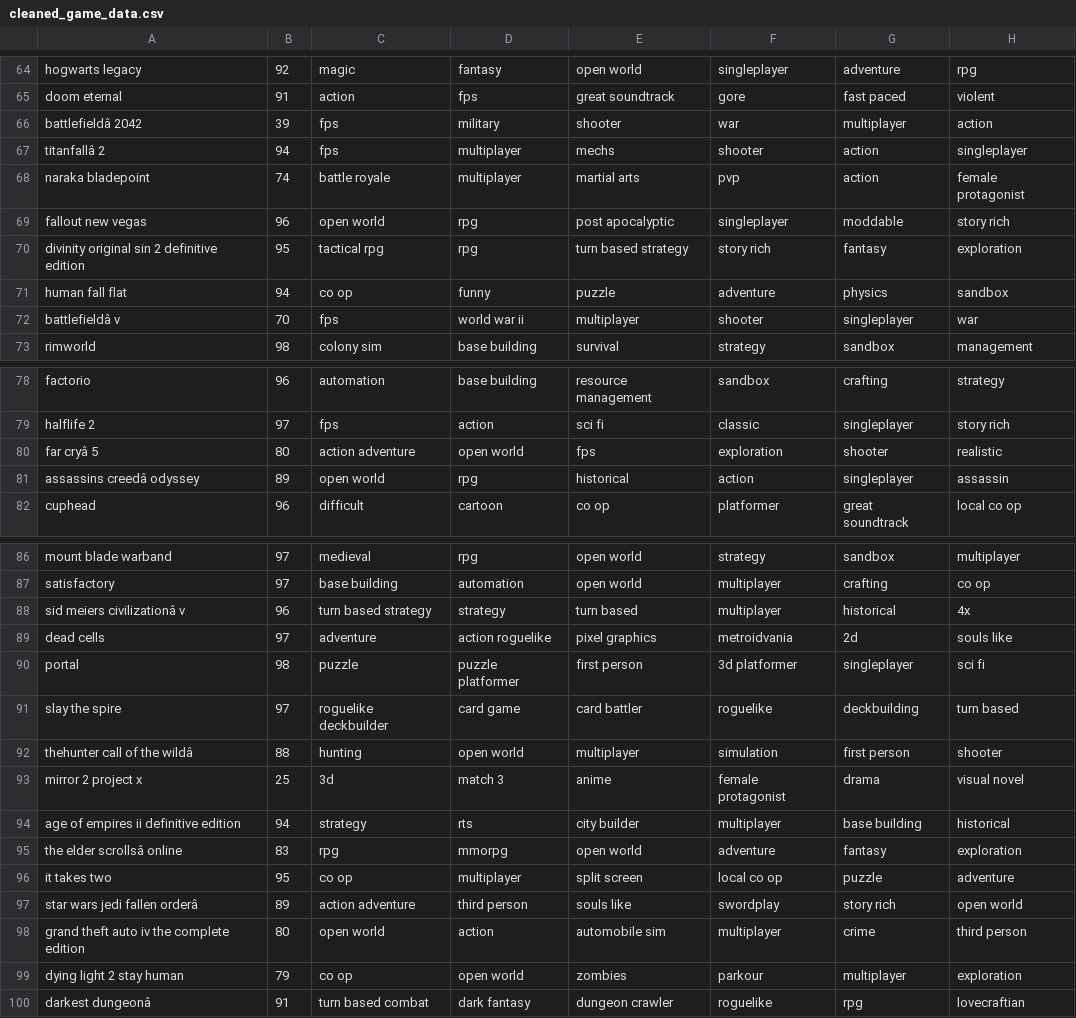
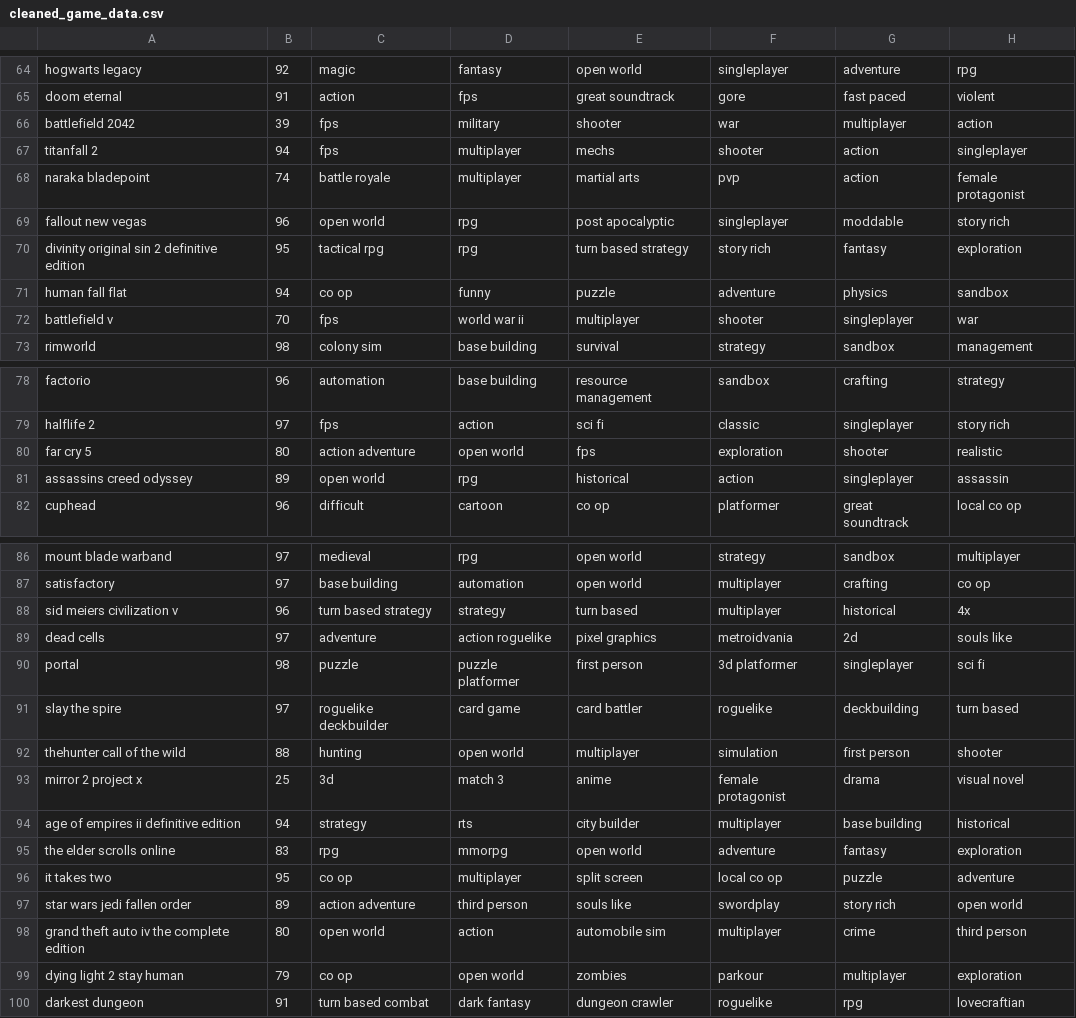
Before and after one commit to adrianpedrazaa/game-recommendation-system, a CSV file: cleaned_game_data.csv, drawn as a sheet; only a part is shown, gaps mark what is left out; the diff covers the shown part only; the diff names each change by its address in the sheet, - before the commit and + after, or states it on an @@ line.

Commit message:
Modified the clean_game_data.csv and preprocess.py file.

```diff
--- a/cleaned_game_data.csv
+++ b/cleaned_game_data.csv
-A66: battlefieldâ 2042
+A66: battlefield 2042
-A67: titanfallâ 2
+A67: titanfall 2
-A72: battlefieldâ v
+A72: battlefield v
-A80: far cryâ 5
+A80: far cry 5
-A81: assassins creedâ odyssey
+A81: assassins creed odyssey
-A88: sid meiers civilizationâ v
+A88: sid meiers civilization v
-A92: thehunter call of the wildâ
+A92: thehunter call of the wild
-A95: the elder scrollsâ online
+A95: the elder scrolls online
-A97: star wars jedi fallen orderâ
+A97: star wars jedi fallen order
-A100: darkest dungeonâ
+A100: darkest dungeon
```
Also changed, not shown: 6 edited cells elsewhere in this file, 3 other files.
